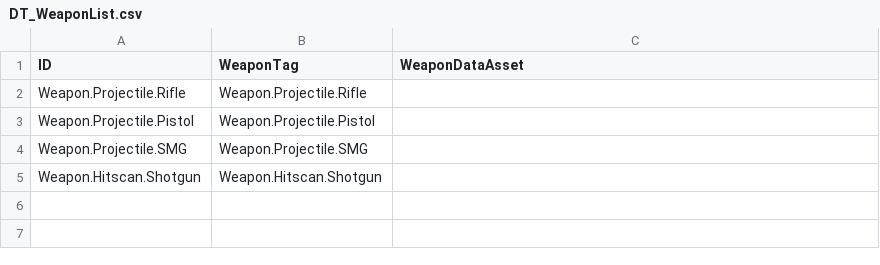
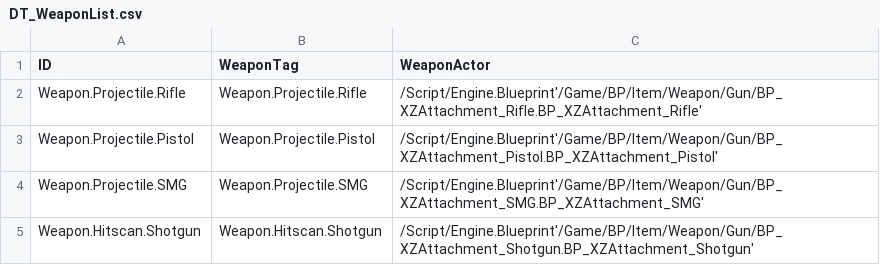
Before and after one commit to Unbloomed/ProjectXZ, a CSV file: Content/BP/DataTable/DT_WeaponList.csv, drawn as a sheet.

```diff
--- a/Content/BP/DataTable/DT_WeaponList.csv
+++ b/Content/BP/DataTable/DT_WeaponList.csv
@@ -1,5 +1,5 @@
-ID,WeaponTag,WeaponDataAsset
-Weapon.Projectile.Rifle,Weapon.Projectile.Rifle,
-Weapon.Projectile.Pistol,Weapon.Projectile.Pistol,
-Weapon.Projectile.SMG,Weapon.Projectile.SMG,
-Weapon.Hitscan.Shotgun,Weapon.Hitscan.Shotgun,
+ID,WeaponTag,WeaponActor
+Weapon.Projectile.Rifle,Weapon.Projectile.Rifle,/Script/Engine.Blueprint'/Game/BP/Item/Weapon/Gun/BP_XZAttachment_Rifle.BP_XZAttachment_Rifle'
+Weapon.Projectile.Pistol,Weapon.Projectile.Pistol,/Script/Engine.Blueprint'/Game/BP/Item/Weapon/Gun/BP_XZAttachment_Pistol.BP_XZAttachment_Pistol'
+Weapon.Projectile.SMG,Weapon.Projectile.SMG,/Script/Engine.Blueprint'/Game/BP/Item/Weapon/Gun/BP_XZAttachment_SMG.BP_XZAttachment_SMG'
+Weapon.Hitscan.Shotgun,Weapon.Hitscan.Shotgun,/Script/Engine.Blueprint'/Game/BP/Item/Weapon/Gun/BP_XZAttachment_Shotgun.BP_XZAttachment_Shotgun'
```
Also changed, not shown: 13 other files.
